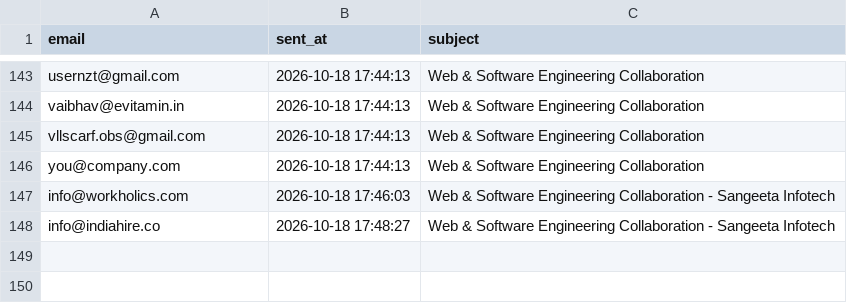
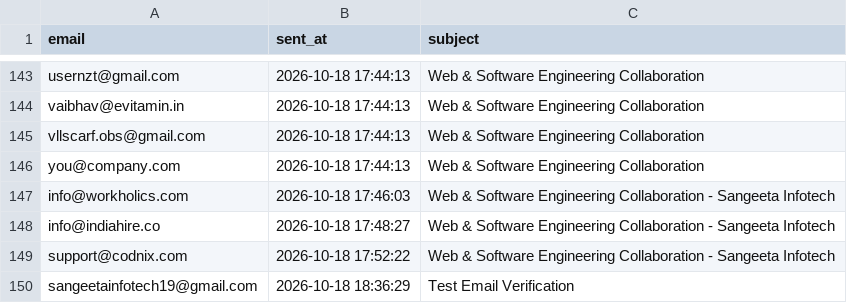
Before and after one commit to yashvi19031998-lgtm/mini-ecommerce-interview-practical, a CSV file: test-demo/logs/sent_emails.csv, drawn as a sheet; only a part is shown, gaps mark what is left out.

```diff
--- a/test-demo/logs/sent_emails.csv
+++ b/test-demo/logs/sent_emails.csv
@@ -148 +148,3 @@ info@workholics.com,2026-10-18 17:46:03,Web & Software Engineering Collaboration
 info@indiahire.co,2026-10-18 17:48:27,Web & Software Engineering Collaboration - Sangeeta Infotech
+support@codnix.com,2026-10-18 17:52:22,Web & Software Engineering Collaboration - Sangeeta Infotech
+sangeetainfotech19@gmail.com,2026-10-18 18:36:29,Test Email Verification
```
Also changed, not shown: test-demo/leads_new.csv, test-demo/rejected_leads_new.csv, 4 other files.
